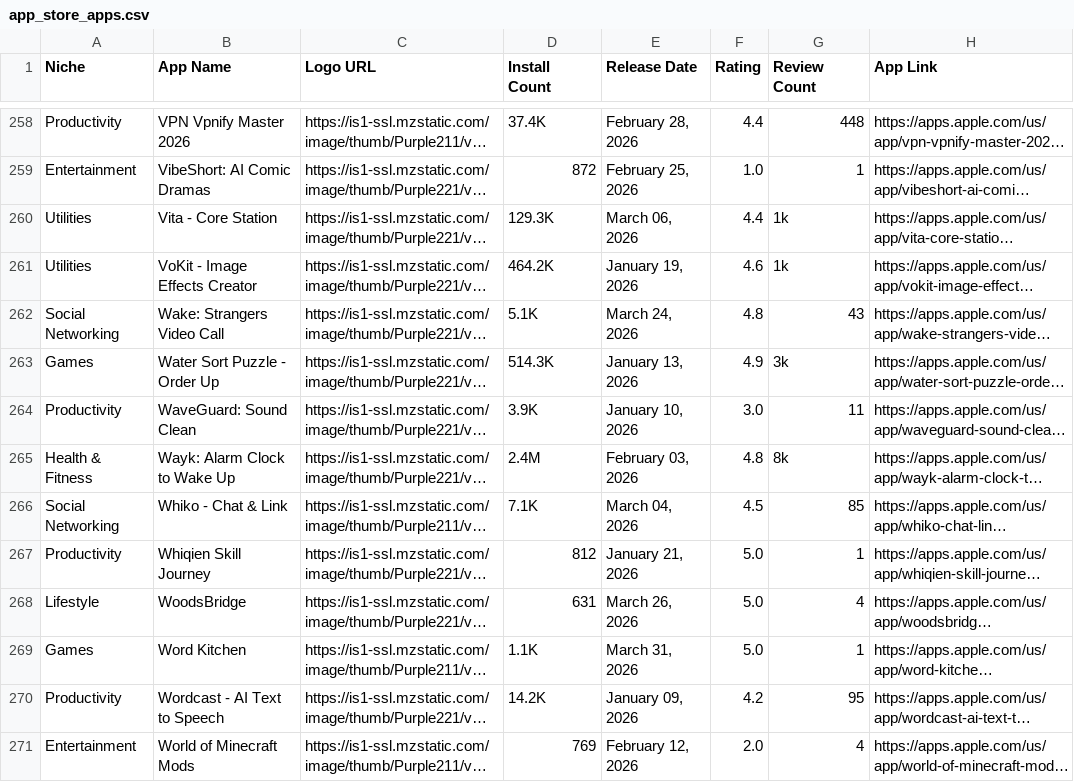
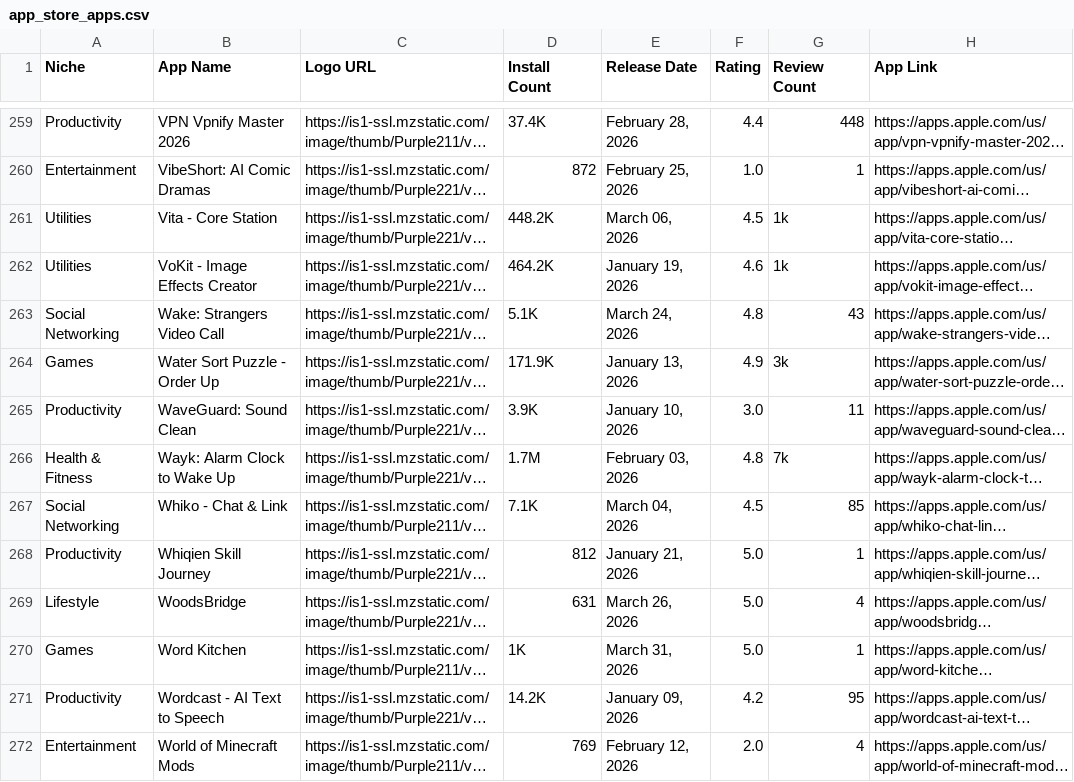
Before and after one commit to zakariaferzazi/automations_saso, a CSV file: app_store_apps.csv, drawn as a sheet; only a part is shown, gaps mark what is left out; long unchanged cells end in …; addresses are those after the commit; the diff covers the shown part only; the diff names each change by its address in the sheet, - before the commit and + after, or states it on an @@ line.

```diff
--- a/app_store_apps.csv
+++ b/app_store_apps.csv
-D261 (Install Count): 129.3K
+D261 (Install Count): 448.2K
-F261 (Rating): 4.4
+F261 (Rating): 4.5
-D264 (Install Count): 514.3K
+D264 (Install Count): 171.9K
-D266 (Install Count): 2.4M
+D266 (Install Count): 1.7M
-G266 (Review Count): 8k
+G266 (Review Count): 7k
-D270 (Install Count): 1.1K
+D270 (Install Count): 1K
```
Also changed, not shown: 1 added row and 91 edited cells elsewhere in this file.
